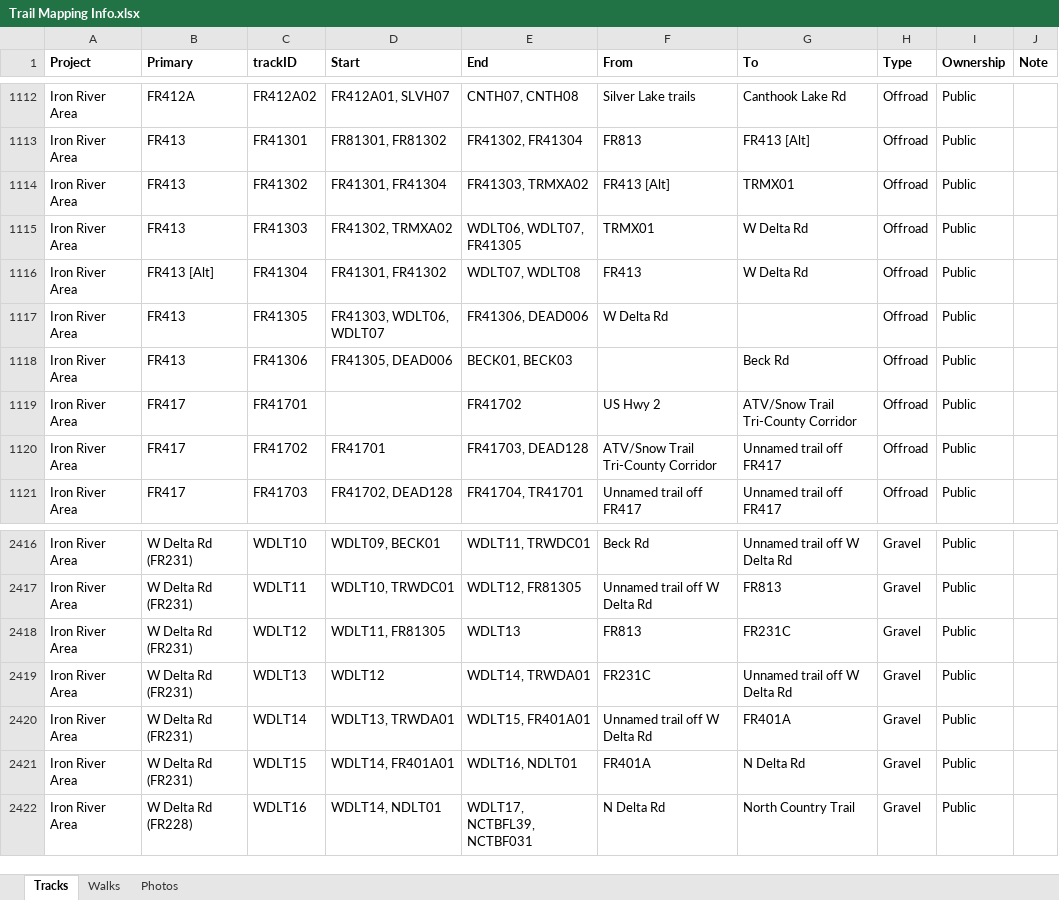
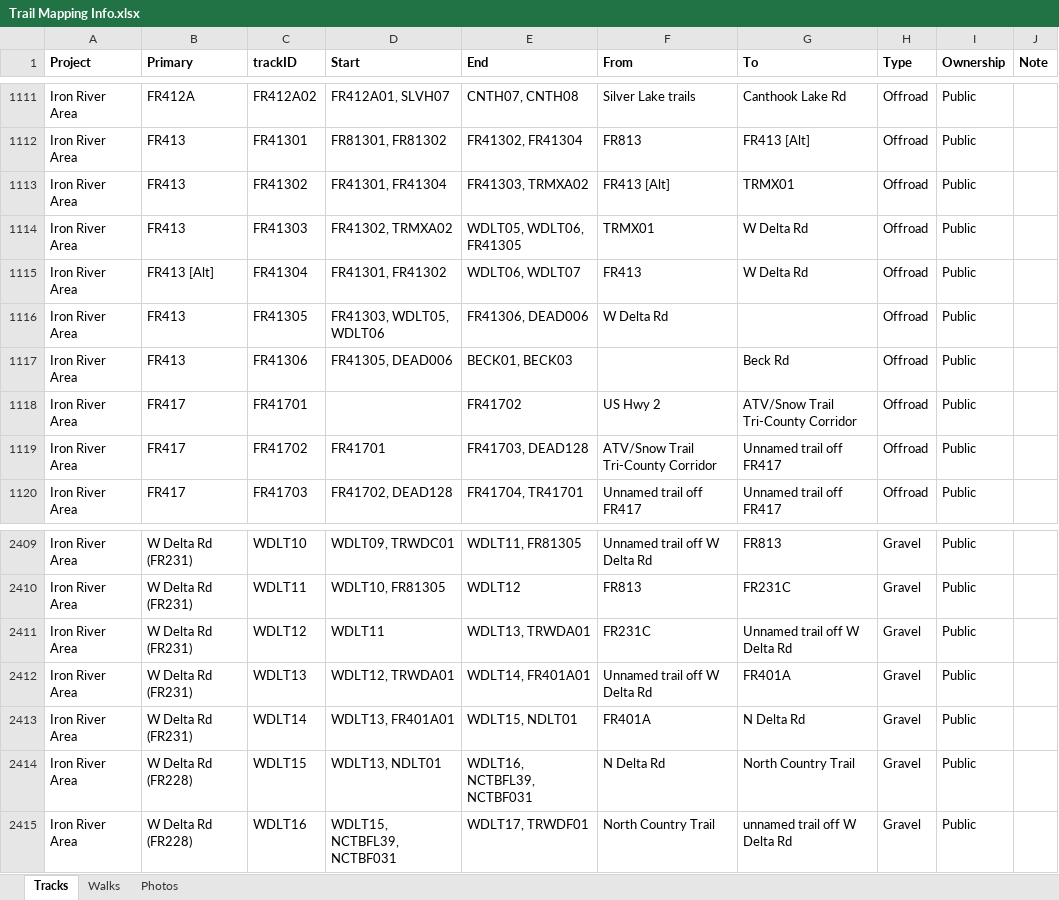
Before and after one commit to droglenc/MAPPING, an Excel workbook: Data/Trail Mapping Info.xlsx, sheet Tracks, drawn as a sheet; only a part is shown, gaps mark what is left out; values as stored, in another font and other column widths than the file's, no borders; addresses are those after the commit; the diff covers the shown part only; the diff names each change by its address in the sheet, - before the commit and + after, or states it on an @@ line.

Commit message:
Changed deadend breaks for FR425, WDLT

```diff
--- a/Data/Trail Mapping Info.xlsx (sheet Tracks)
+++ b/Data/Trail Mapping Info.xlsx (sheet Tracks)
-E1114 (End): WDLT06, WDLT07, FR41305
+E1114 (End): WDLT05, WDLT06, FR41305
-E1115 (End): WDLT07, WDLT08
+E1115 (End): WDLT06, WDLT07
-D1116 (Start): FR41303, WDLT06, WDLT07
+D1116 (Start): FR41303, WDLT05, WDLT06
-D2409 (Start): WDLT09, BECK01
+D2409 (Start): WDLT09, TRWDC01
-E2409 (End): WDLT11, TRWDC01
+E2409 (End): WDLT11, FR81305
-F2409 (From): Beck Rd
+F2409 (From): Unnamed trail off W Delta Rd
-G2409 (To): Unnamed trail off W Delta Rd
+G2409 (To): FR813
-D2410 (Start): WDLT10, TRWDC01
+D2410 (Start): WDLT10, FR81305
-E2410 (End): WDLT12, FR81305
+E2410 (End): WDLT12
-F2410 (From): Unnamed trail off W Delta Rd
+F2410 (From): FR813
-G2410 (To): FR813
+G2410 (To): FR231C
-D2411 (Start): WDLT11, FR81305
+D2411 (Start): WDLT11
-E2411 (End): WDLT13
+E2411 (End): WDLT13, TRWDA01
-F2411 (From): FR813
+F2411 (From): FR231C
-G2411 (To): FR231C
+G2411 (To): Unnamed trail off W Delta Rd
-D2412 (Start): WDLT12
+D2412 (Start): WDLT12, TRWDA01
-E2412 (End): WDLT14, TRWDA01
+E2412 (End): WDLT14, FR401A01
-F2412 (From): FR231C
+F2412 (From): Unnamed trail off W Delta Rd
-G2412 (To): Unnamed trail off W Delta Rd
+G2412 (To): FR401A
-D2413 (Start): WDLT13, TRWDA01
+D2413 (Start): WDLT13, FR401A01
-E2413 (End): WDLT15, FR401A01
+E2413 (End): WDLT15, NDLT01
-F2413 (From): Unnamed trail off W Delta Rd
+F2413 (From): FR401A
-G2413 (To): FR401A
+G2413 (To): N Delta Rd
-B2414 (Primary): W Delta Rd (FR231)
+B2414 (Primary): W Delta Rd (FR228)
-D2414 (Start): WDLT14, FR401A01
+D2414 (Start): WDLT13, NDLT01
-E2414 (End): WDLT16, NDLT01
+E2414 (End): WDLT16, NCTBFL39, NCTBF031
-F2414 (From): FR401A
+F2414 (From): N Delta Rd
-G2414 (To): N Delta Rd
+G2414 (To): North Country Trail
-D2415 (Start): WDLT14, NDLT01
+D2415 (Start): WDLT15, NCTBFL39, NCTBF031
-E2415 (End): WDLT17, NCTBFL39, NCTBF031
+E2415 (End): WDLT17, TRWDF01
-F2415 (From): N Delta Rd
+F2415 (From): North Country Trail
-G2415 (To): North Country Trail
+G2415 (To): unnamed trail off W Delta Rd
```
Also changed, not shown: 8 removed rows and 112 edited cells elsewhere in this sheet, formulas that keep their value, 36 other files.
